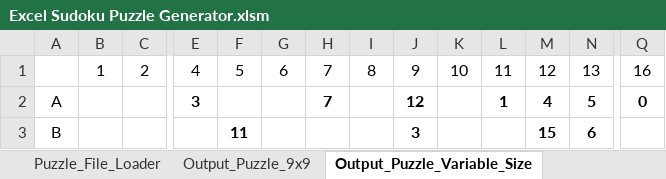
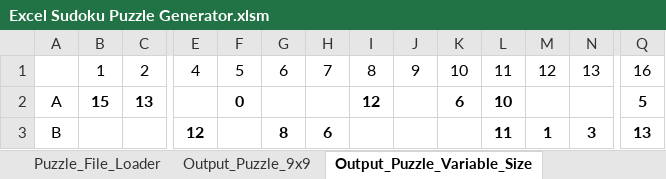
Before and after one commit to ZaydH/CS156, an Excel workbook: Assignment #3/Excel Sudoku Puzzle Generator.xlsm, sheet Output_Puzzle_Variable_Size, drawn as a sheet; only a part is shown, gaps mark what is left out; values as stored, in another font and other column widths than the file's, no borders; the diff covers the shown part only; the diff names each change by its address in the sheet, - before the commit and + after, or states it on an @@ line.

Commit message:
Updating document containing assignment #3 experiment results as well as fixes for the puzzle generator.

```diff
--- a/Assignment #3/Excel Sudoku Puzzle Generator.xlsm (sheet Output_Puzzle_Variable_Size)
+++ b/Assignment #3/Excel Sudoku Puzzle Generator.xlsm (sheet Output_Puzzle_Variable_Size)
-B2: (empty)
+B2: 15
-C2: (empty)
+C2: 13
-E2: 3
+E2: (empty)
-F2: (empty)
+F2: 0
-H2: 7
+H2: (empty)
-I2: (empty)
+I2: 12
-J2: 12
+J2: (empty)
-K2: (empty)
+K2: 6
-L2: 1
+L2: 10
-M2: 4
+M2: (empty)
-N2: 5
+N2: (empty)
-Q2: 0
+Q2: 5
-E3: (empty)
+E3: 12
-F3: 11
+F3: (empty)
-G3: (empty)
+G3: 8
-H3: (empty)
+H3: 6
-J3: 3
+J3: (empty)
-L3: (empty)
+L3: 11
-M3: 15
+M3: 1
-N3: 6
+N3: 3
-Q3: (empty)
+Q3: 13
```
Also changed, not shown: 140 edited cells elsewhere in this sheet, sheet Parse_CSP_Results, other sheet tabs, 1 other file.
